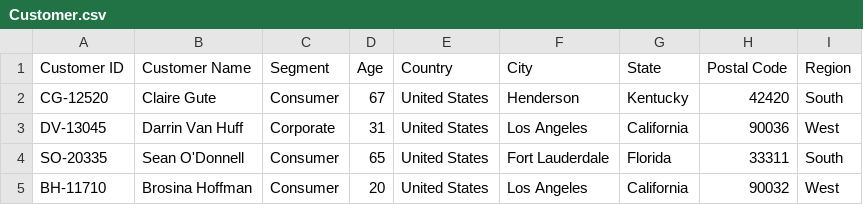
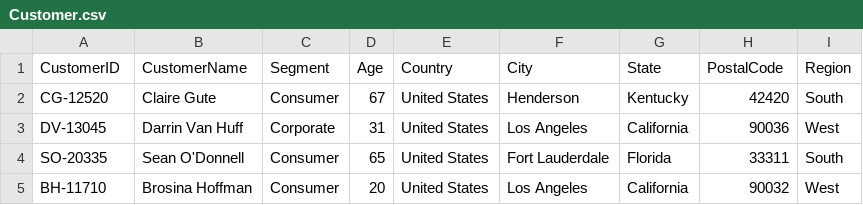
Before and after one commit to ashok2216-A/sql-learning, a CSV file: Data/M1_T4_V1 Restore/CSV files/Customer.csv, drawn as a sheet; only a part is shown.

```diff
--- a/Data/M1_T4_V1 Restore/CSV files/Customer.csv
+++ b/Data/M1_T4_V1 Restore/CSV files/Customer.csv
@@ -1,2 +1,2 @@
-Customer ID,Customer Name,Segment,Age,Country,City,State,Postal Code,Region
+CustomerID,CustomerName,Segment,Age,Country,City,State,PostalCode,Region
 CG-12520,Claire Gute,Consumer,67,United States,Henderson,Kentucky,42420,South
```
Also changed, not shown: Data/M1_T4_V1 Restore/CSV files/Sales.csv, 1 other file.
